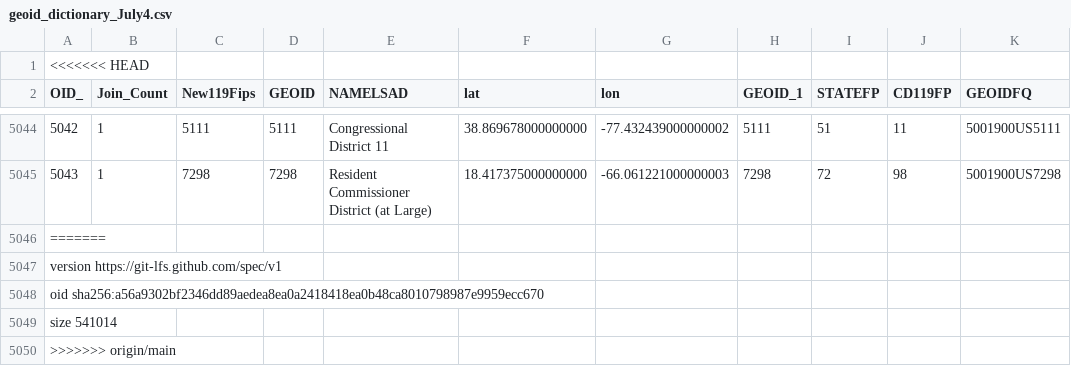
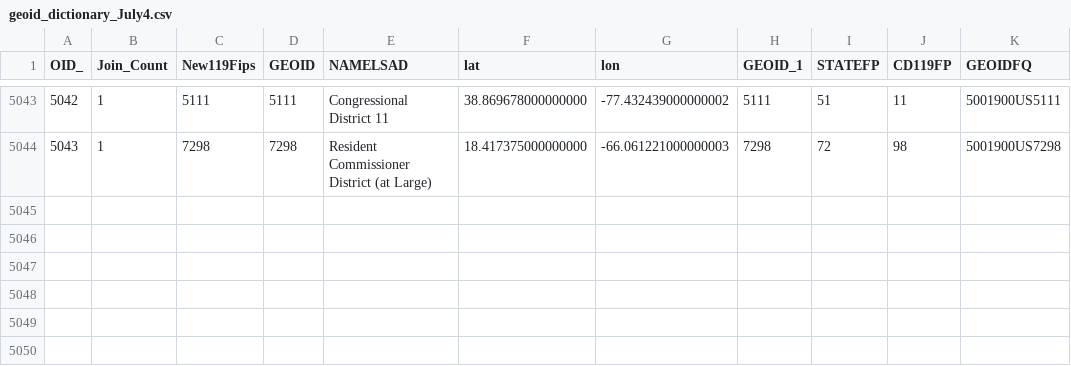
Before and after one commit to WeitzGroup/SciMap-Methods, a CSV file: data/geoid_dictionary_July4.csv, drawn as a sheet; only a part is shown, gaps mark what is left out; the diff names each change by its address in the sheet, - before the commit and + after, or states it on an @@ line.

```diff
--- a/data/geoid_dictionary_July4.csv
+++ b/data/geoid_dictionary_July4.csv
-row 1: <<<<<<< HEAD
-row 5046: =======
-row 5047: version https://git-lfs.github.com/spec/v1
-row 5048: oid sha256:a56a9302bf2346dd89aedea8ea0a2418418ea0b48ca8010798987e9959ecc670
-row 5049: size 541014
-row 5050: >>>>>>> origin/main
```
Also changed, not shown: data/fips_dictionary.csv.
